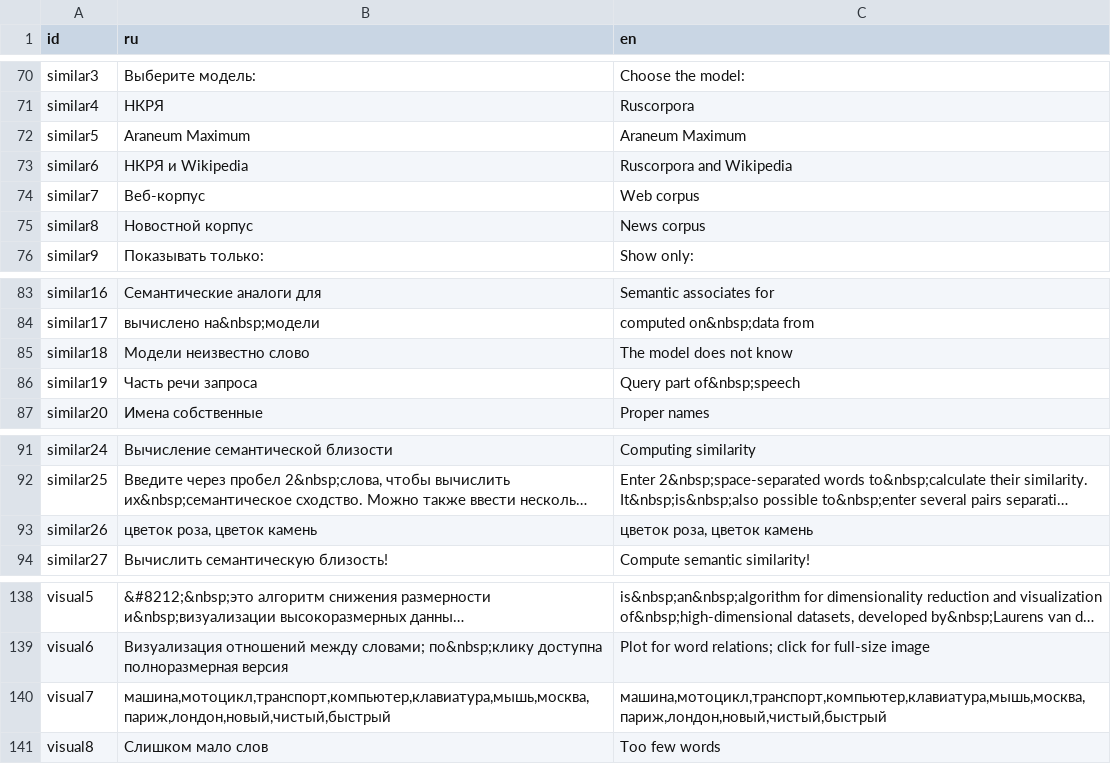
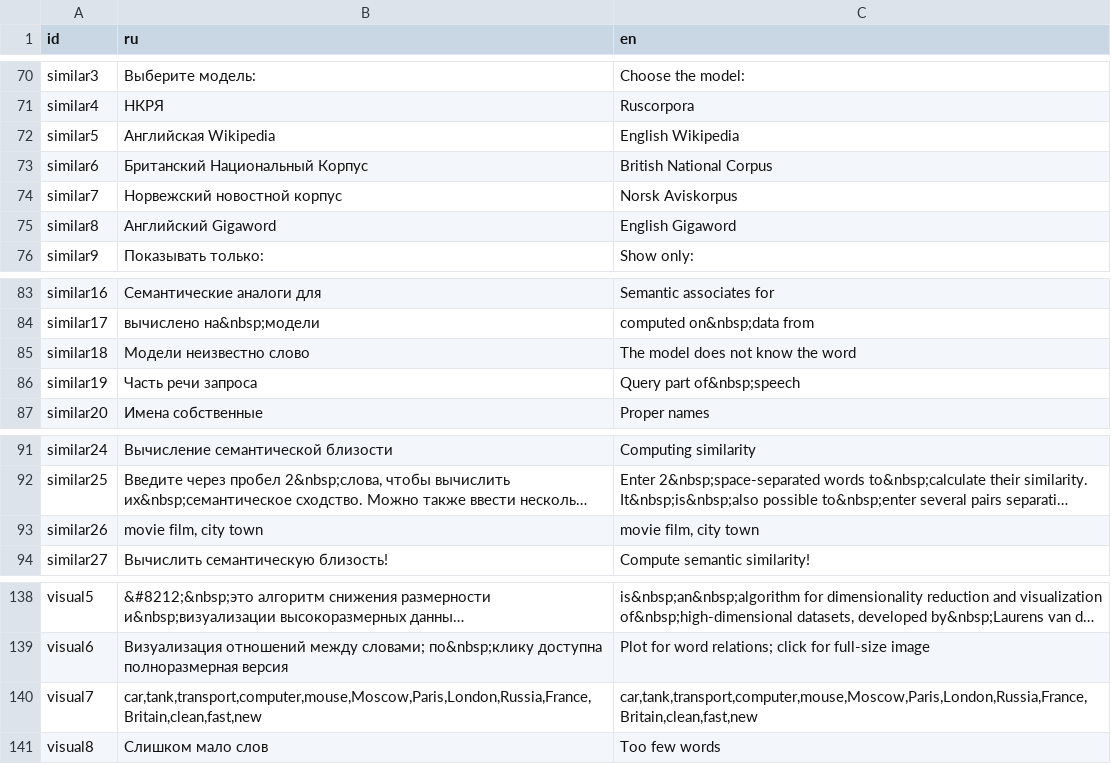
Before and after one commit to akutuzov/webvectors, a CSV file: strings.csv, drawn as a sheet; only a part is shown, gaps mark what is left out; long unchanged cells end in …; the diff names each change by its address in the sheet, - before the commit and + after, or states it on an @@ line.

```diff
--- a/strings.csv
+++ b/strings.csv
-B72 (ru): Araneum Maximum
+B72 (ru): Английская Wikipedia
-C72 (en): Araneum Maximum
+C72 (en): English Wikipedia
-B73 (ru): НКРЯ и Wikipedia
+B73 (ru): Британский Национальный Корпус
-C73 (en): Ruscorpora and Wikipedia
+C73 (en): British National Corpus
-B74 (ru): Веб-корпус
+B74 (ru): Норвежский новостной корпус
-C74 (en): Web corpus
+C74 (en): Norsk Aviskorpus
-B75 (ru): Новостной корпус
+B75 (ru): Английский Gigaword
-C75 (en): News corpus
+C75 (en): English Gigaword
-C85 (en): The model does not know
+C85 (en): The model does not know the word
-B93 (ru): цветок роза, цветок камень
+B93 (ru): movie film, city town
-C93 (en): цветок роза, цветок камень
+C93 (en): movie film, city town
-B140 (ru): машина,мотоцикл,транспорт,компьютер,клавиатура,мышь,москва,париж,лондон,новый,чистый,быстрый
+B140 (ru): car,tank,transport,computer,mouse,Moscow,Paris,London,Russia,France,Britain,clean,fast,new
-C140 (en): машина,мотоцикл,транспорт,компьютер,клавиатура,мышь,москва,париж,лондон,новый,чистый,быстрый
+C140 (en): car,tank,transport,computer,mouse,Moscow,Paris,London,Russia,France,Britain,clean,fast,new
```
Also changed, not shown: 9 other files.
